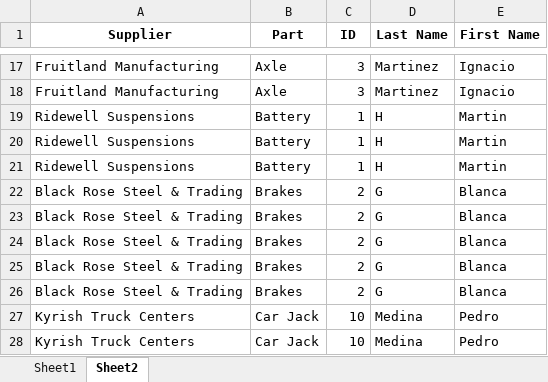
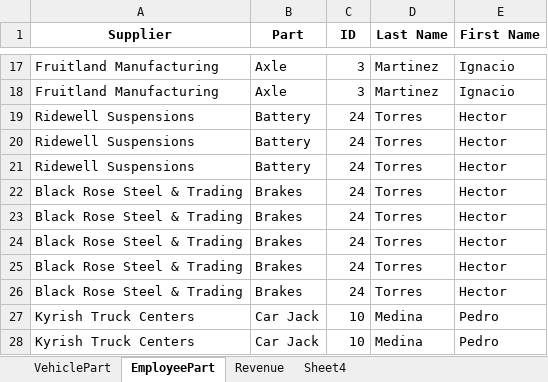
Before and after one commit to Darrian5120/CIS3365, an Excel workbook: Reports/Darrian/VehiclePartReport.xlsx, sheet EmployeePart, drawn as a sheet; only a part is shown, gaps mark what is left out; values as stored, in another font and other column widths than the file's, no borders; the diff names each change by its address in the sheet, - before the commit and + after, or states it on an @@ line.

```diff
--- a/Reports/Darrian/VehiclePartReport.xlsx (sheet EmployeePart)
+++ b/Reports/Darrian/VehiclePartReport.xlsx (sheet EmployeePart)
-sheet tab: Sheet1
+sheet tab: VehiclePart
-sheet tab: Sheet2
+sheet tab: EmployeePart
+sheet tab: Revenue
+sheet tab: Sheet4
-C19:C21 (ID): 1
+C19:C21 (ID): 24
-D19:D21 (Last Name): H
+D19:D21 (Last Name): Torres
-E19:E21 (First Name): Martin
+E19:E21 (First Name): Hector
-C22:C26 (ID): 2
+C22:C26 (ID): 24
-D22:D26 (Last Name): G
+D22:D26 (Last Name): Torres
-E22:E26 (First Name): Blanca
+E22:E26 (First Name): Hector
```
Also changed, not shown: sheet VehiclePart, 1 other file.
